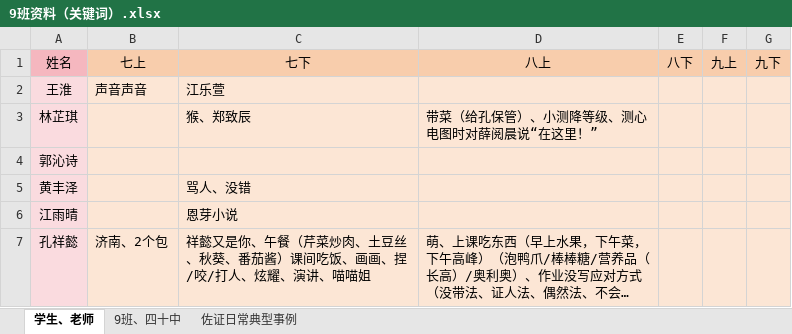
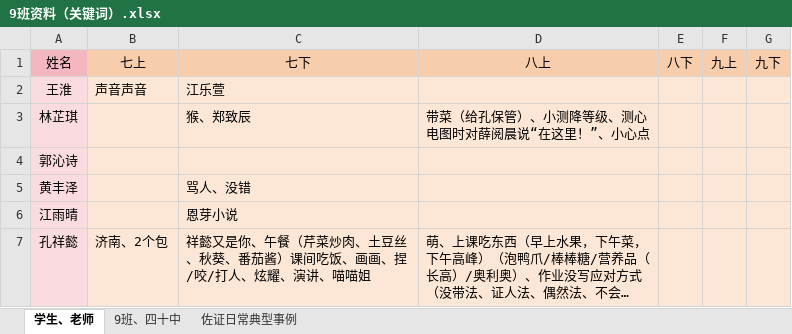
Before and after one commit to dsywy1698/dsywy1698.github.io, an Excel workbook: c/9班资料（关键词）.xlsx, sheet 学生、老师, drawn as a sheet; only a part is shown; long unchanged cells end in …; values as stored, in another font and other column widths than the file's, no borders; conditional formats not drawn; the diff names each change by its address in the sheet, - before the commit and + after, or states it on an @@ line.

```diff
--- a/c/9班资料（关键词）.xlsx (sheet 学生、老师)
+++ b/c/9班资料（关键词）.xlsx (sheet 学生、老师)
-D3: 带菜（给孔保管）、小测降等级、测心电图时对薛阅晨说“在这里！”
+D3: 带菜（给孔保管）、小测降等级、测心电图时对薛阅晨说“在这里！”、小心点
```
Also changed, not shown: c/9班资料.xlsx, 4 other files.
